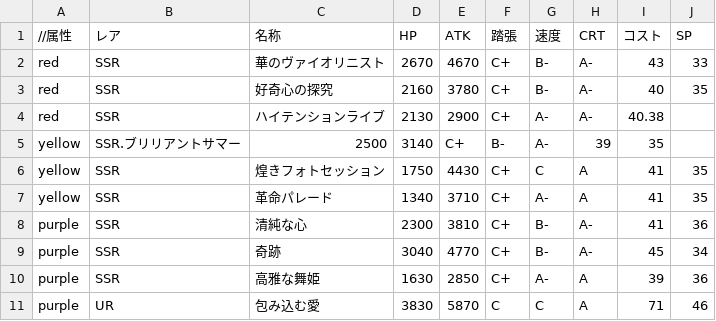
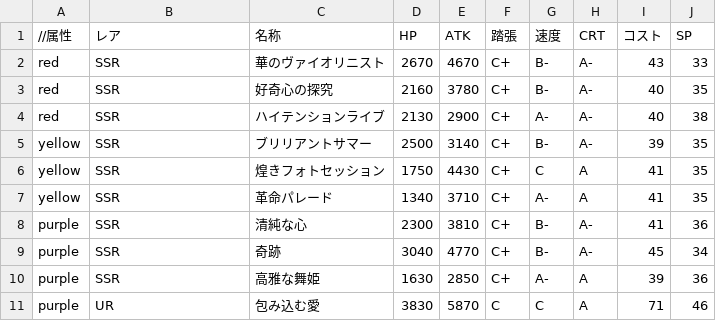
Before and after one commit to blatank/YuyuyuiStatus, a CSV file: csv/sonochu.csv (was sonochu.csv), drawn as a sheet.

Commit message:
園中のデータを修正してフォルダ移動

```diff
--- a/sonochu.csv
+++ b/csv/sonochu.csv
@@ -3,4 +3,4 @@ red,SSR,華のヴァイオリニスト,2670,4670,C+,B-,A-,43,33
 red,SSR,好奇心の探究,2160,3780,C+,B-,A-,40,35
-red,SSR,ハイテンションライブ,2130,2900,C+,A-,A-,40.38
-yellow,SSR.ブリリアントサマー,2500,3140,C+,B-,A-,39,35
+red,SSR,ハイテンションライブ,2130,2900,C+,A-,A-,40,38
+yellow,SSR,ブリリアントサマー,2500,3140,C+,B-,A-,39,35
 yellow,SSR,煌きフォトセッション,1750,4430,C+,C,A,41,35
```
